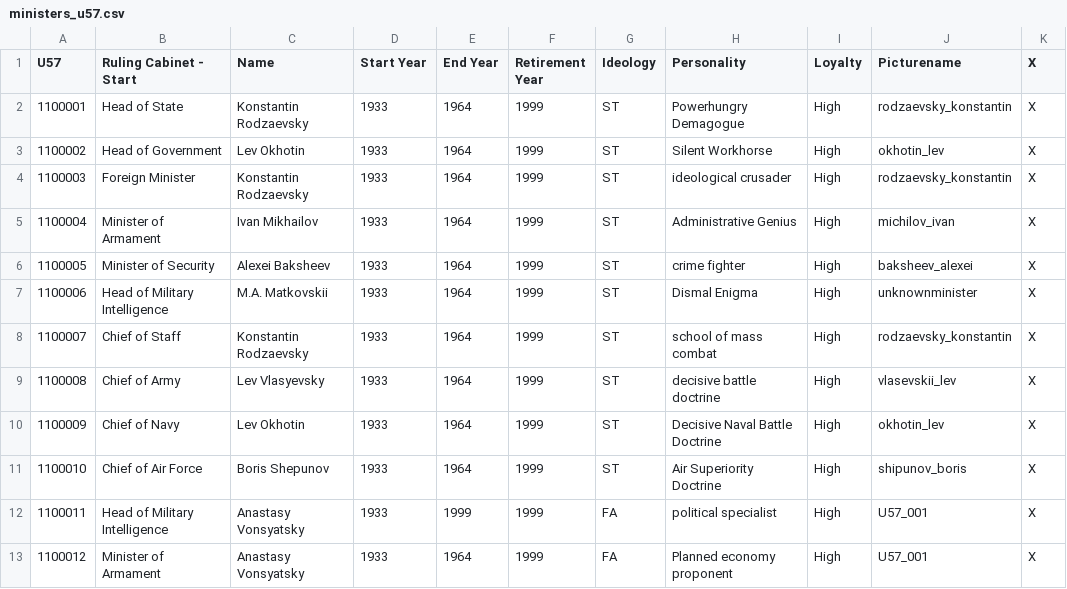
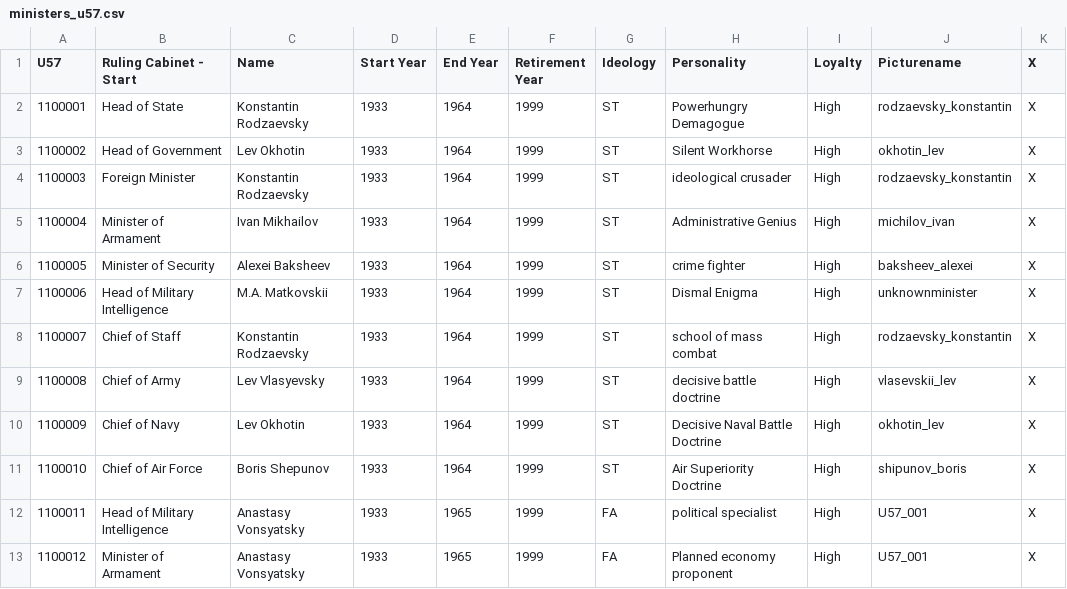
Before and after one commit to Teddymons123/fatherland, a CSV file: db/ministers/ministers_u57.csv, drawn as a sheet.

```diff
--- a/db/ministers/ministers_u57.csv
+++ b/db/ministers/ministers_u57.csv
@@ -11,3 +11,3 @@ U57;Ruling Cabinet - Start;Name;Start Year;End Year;Retirement Year;Ideology;Per
 1100010;Chief of Air Force;Boris Shepunov;1933;1964;1999;ST;Air Superiority Doctrine;High;shipunov_boris;X
-1100011;Head of Military Intelligence;Anastasy Vonsyatsky;1933;1999;1999;FA;political specialist;High;U57_001;X
-1100012;Minister of Armament;Anastasy Vonsyatsky;1933;1964;1999;FA;Planned economy proponent;High;U57_001;X
+1100011;Head of Military Intelligence;Anastasy Vonsyatsky;1933;1965;1999;FA;political specialist;High;U57_001;X
+1100012;Minister of Armament;Anastasy Vonsyatsky;1933;1965;1999;FA;Planned economy proponent;High;U57_001;X
```
Also changed, not shown: db/leaders/U57.csv, db/tech/teams/teams_U57.csv, 5 other files.
